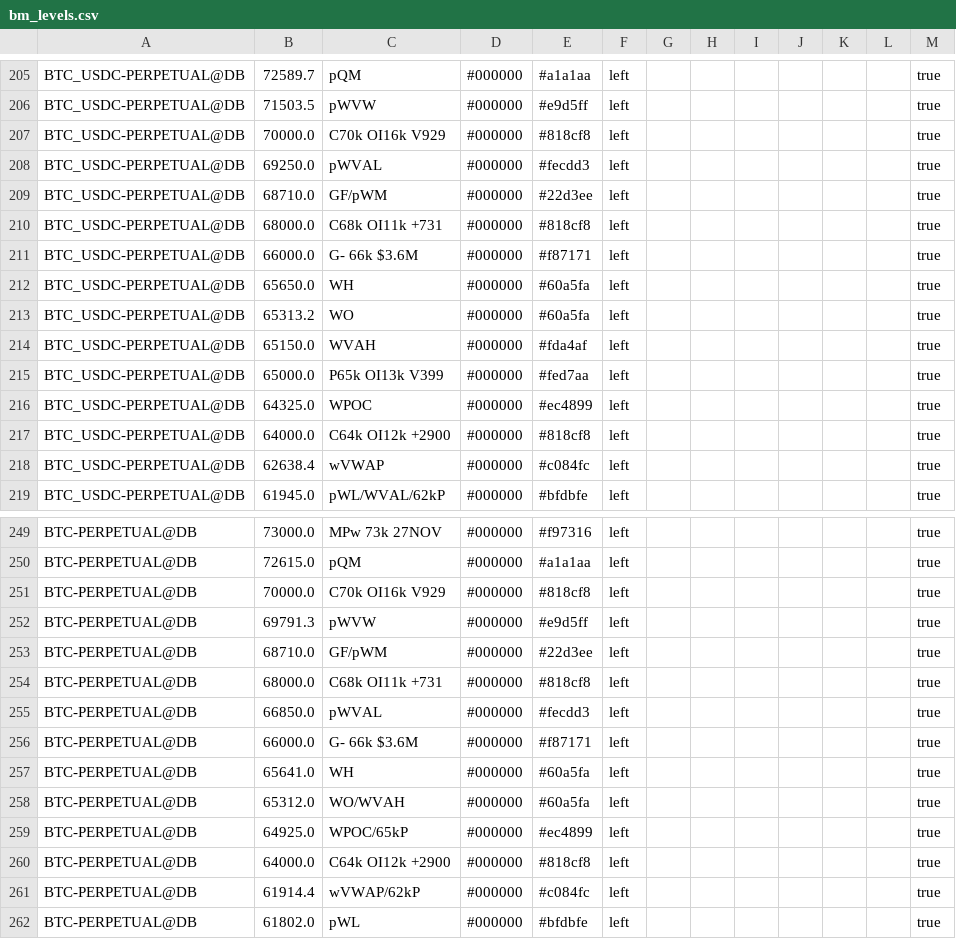
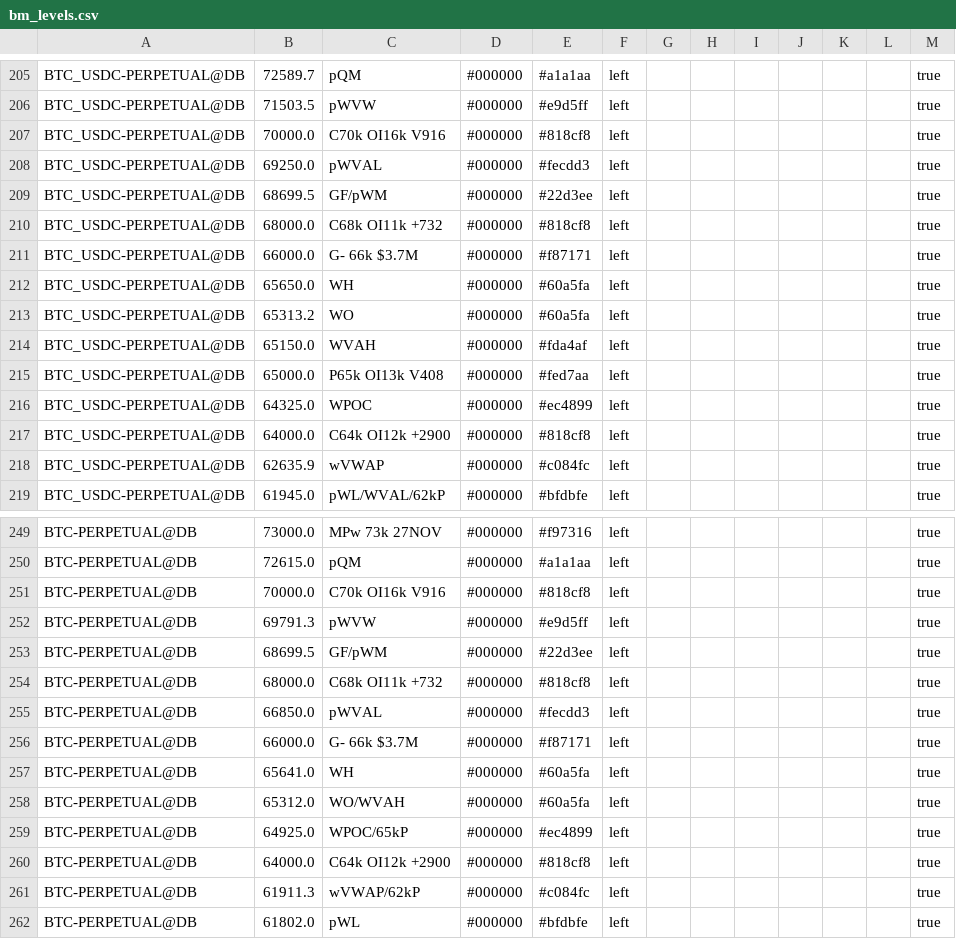
Before and after one commit to trendset1/bm-levels, a CSV file: bm_levels.csv, drawn as a sheet; only a part is shown, gaps mark what is left out; the diff covers the shown part only.

```diff
--- a/bm_levels.csv
+++ b/bm_levels.csv
@@ -206,7 +206,7 @@
 "BTC_USDC-PERPETUAL@DB","71503.5","pWVW","#000000","#e9d5ff","left","","","","","","","true"
-"BTC_USDC-PERPETUAL@DB","70000.0","C70k OI16k V929","#000000","#818cf8","left","","","","","","","true"
+"BTC_USDC-PERPETUAL@DB","70000.0","C70k OI16k V916","#000000","#818cf8","left","","","","","","","true"
 "BTC_USDC-PERPETUAL@DB","69250.0","pWVAL","#000000","#fecdd3","left","","","","","","","true"
-"BTC_USDC-PERPETUAL@DB","68710.0","GF/pWM","#000000","#22d3ee","left","","","","","","","true"
-"BTC_USDC-PERPETUAL@DB","68000.0","C68k OI11k +731","#000000","#818cf8","left","","","","","","","true"
-"BTC_USDC-PERPETUAL@DB","66000.0","G- 66k $3.6M","#000000","#f87171","left","","","","","","","true"
+"BTC_USDC-PERPETUAL@DB","68699.5","GF/pWM","#000000","#22d3ee","left","","","","","","","true"
+"BTC_USDC-PERPETUAL@DB","68000.0","C68k OI11k +732","#000000","#818cf8","left","","","","","","","true"
+"BTC_USDC-PERPETUAL@DB","66000.0","G- 66k $3.7M","#000000","#f87171","left","","","","","","","true"
 "BTC_USDC-PERPETUAL@DB","65650.0","WH","#000000","#60a5fa","left","","","","","","","true"
@@ -214,6 +214,6 @@
 "BTC_USDC-PERPETUAL@DB","65150.0","WVAH","#000000","#fda4af","left","","","","","","","true"
-"BTC_USDC-PERPETUAL@DB","65000.0","P65k OI13k V399","#000000","#fed7aa","left","","","","","","","true"
+"BTC_USDC-PERPETUAL@DB","65000.0","P65k OI13k V408","#000000","#fed7aa","left","","","","","","","true"
 "BTC_USDC-PERPETUAL@DB","64325.0","WPOC","#000000","#ec4899","left","","","","","","","true"
 "BTC_USDC-PERPETUAL@DB","64000.0","C64k OI12k +2900","#000000","#818cf8","left","","","","","","","true"
-"BTC_USDC-PERPETUAL@DB","62638.4","wVWAP","#000000","#c084fc","left","","","","","","","true"
+"BTC_USDC-PERPETUAL@DB","62635.9","wVWAP","#000000","#c084fc","left","","","","","","","true"
 "BTC_USDC-PERPETUAL@DB","61945.0","pWL/WVAL/62kP","#000000","#bfdbfe","left","","","","","","","true"
@@ -250,8 +250,8 @@
 "BTC-PERPETUAL@DB","72615.0","pQM","#000000","#a1a1aa","left","","","","","","","true"
-"BTC-PERPETUAL@DB","70000.0","C70k OI16k V929","#000000","#818cf8","left","","","","","","","true"
+"BTC-PERPETUAL@DB","70000.0","C70k OI16k V916","#000000","#818cf8","left","","","","","","","true"
 "BTC-PERPETUAL@DB","69791.3","pWVW","#000000","#e9d5ff","left","","","","","","","true"
-"BTC-PERPETUAL@DB","68710.0","GF/pWM","#000000","#22d3ee","left","","","","","","","true"
-"BTC-PERPETUAL@DB","68000.0","C68k OI11k +731","#000000","#818cf8","left","","","","","","","true"
+"BTC-PERPETUAL@DB","68699.5","GF/pWM","#000000","#22d3ee","left","","","","","","","true"
+"BTC-PERPETUAL@DB","68000.0","C68k OI11k +732","#000000","#818cf8","left","","","","","","","true"
 "BTC-PERPETUAL@DB","66850.0","pWVAL","#000000","#fecdd3","left","","","","","","","true"
-"BTC-PERPETUAL@DB","66000.0","G- 66k $3.6M","#000000","#f87171","left","","","","","","","true"
+"BTC-PERPETUAL@DB","66000.0","G- 66k $3.7M","#000000","#f87171","left","","","","","","","true"
 "BTC-PERPETUAL@DB","65641.0","WH","#000000","#60a5fa","left","","","","","","","true"
@@ -260,3 +260,3 @@
 "BTC-PERPETUAL@DB","64000.0","C64k OI12k +2900","#000000","#818cf8","left","","","","","","","true"
-"BTC-PERPETUAL@DB","61914.4","wVWAP/62kP","#000000","#c084fc","left","","","","","","","true"
+"BTC-PERPETUAL@DB","61911.3","wVWAP/62kP","#000000","#c084fc","left","","","","","","","true"
 "BTC-PERPETUAL@DB","61802.0","pWL","#000000","#bfdbfe","left","","","","","","","true"
```
Also changed, not shown: 43 edited cells elsewhere in this file, 1 other file.
